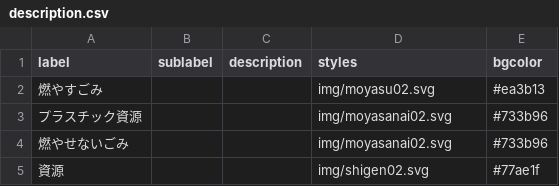
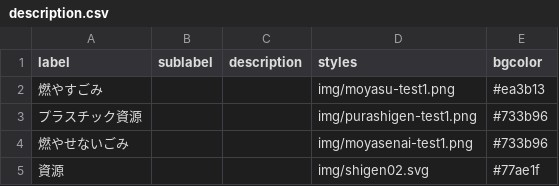
Before and after one commit to publitechASAKA/5374_8341, a CSV file: data/description.csv, drawn as a sheet.

Commit message:
テスト用画像に差し替え

```diff
--- a/data/description.csv
+++ b/data/description.csv
@@ -1,5 +1,5 @@
 label,sublabel,description,styles,bgcolor,,,,,,,,,,,,,,,,,,,,,
-燃やすごみ,,,img/moyasu02.svg,#ea3b13,,,,,,,,,,,,,,,,,,,,,
-プラスチック資源,,,img/moyasanai02.svg,#733b96,,,,,,,,,,,,,,,,,,,,,
-燃やせないごみ,,,img/moyasanai02.svg,#733b96,,,,,,,,,,,,,,,,,,,,,
+燃やすごみ,,,img/moyasu-test1.png,#ea3b13,,,,,,,,,,,,,,,,,,,,,
+プラスチック資源,,,img/purashigen-test1.png,#733b96,,,,,,,,,,,,,,,,,,,,,
+燃やせないごみ,,,img/moyasenai-test1.png,#733b96,,,,,,,,,,,,,,,,,,,,,
 資源,,,img/shigen02.svg,#77ae1f,,,,,,,,,,,,,,,,,,,,,
```
